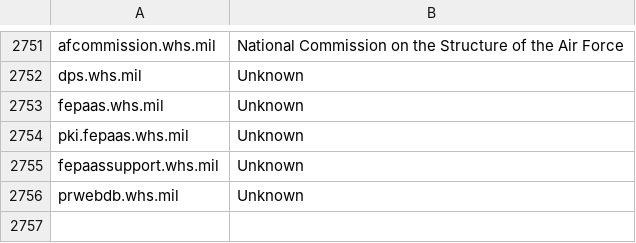
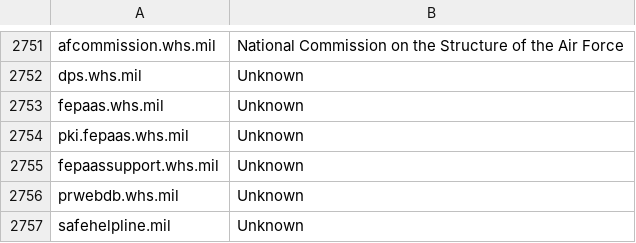
Before and after one commit to esonderegger/dotmil-domains, a CSV file: dotmil-domains.csv, drawn as a sheet; only a part is shown, gaps mark what is left out.

Commit message:
add safehelpline.mil

```diff
--- a/dotmil-domains.csv
+++ b/dotmil-domains.csv
@@ -2756 +2756,2 @@ fepaassupport.whs.mil,Unknown
 prwebdb.whs.mil,Unknown
+safehelpline.mil,Unknown
```
